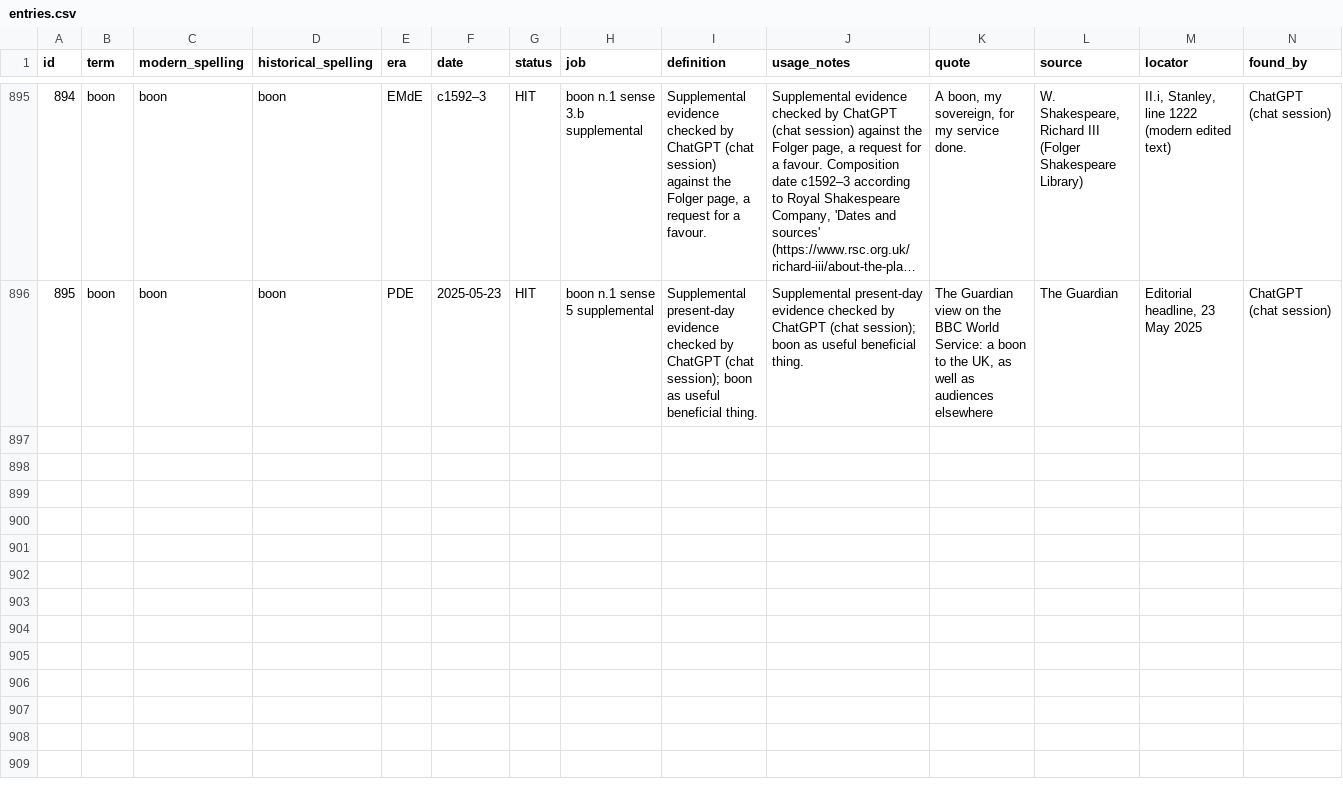
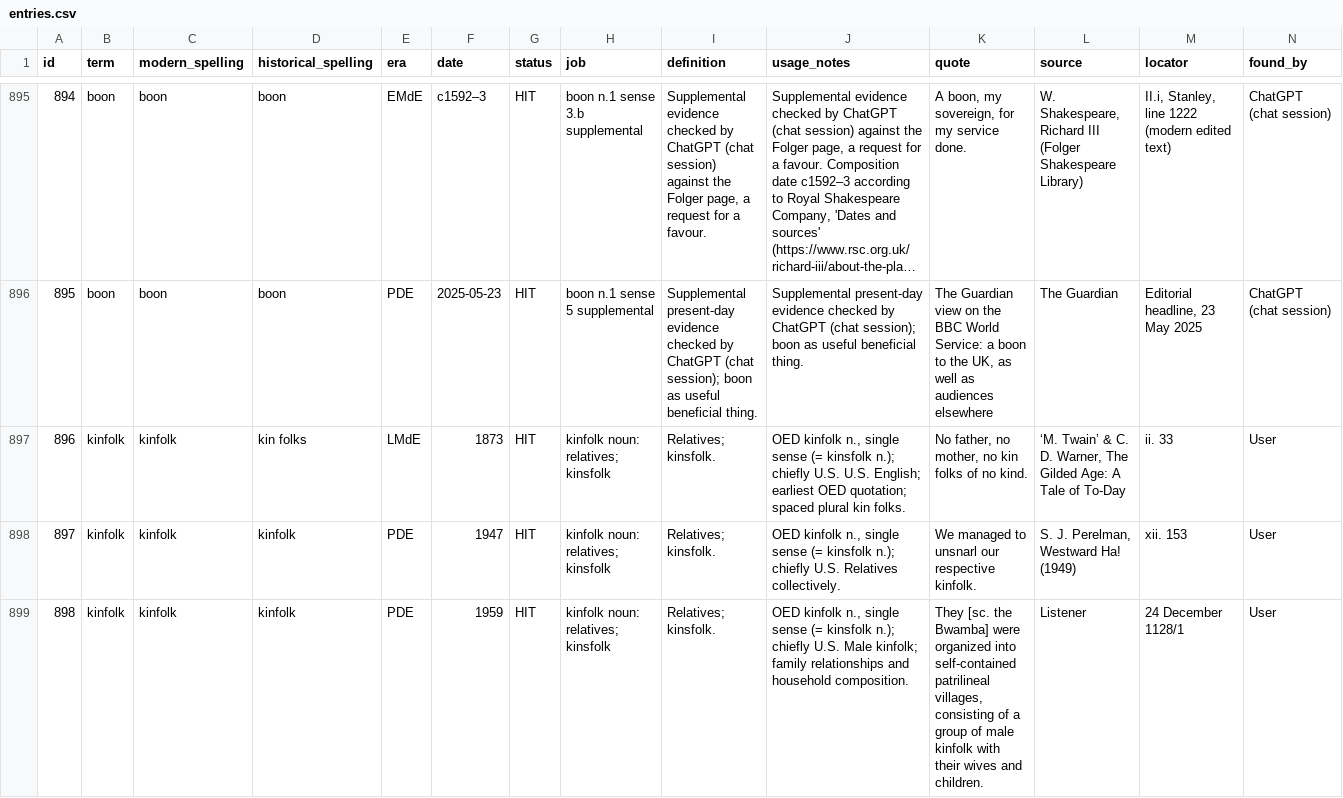
Before and after one commit to JTHensley/Oldish-Words-Study, a CSV file: entries.csv, drawn as a sheet; only a part is shown, gaps mark what is left out; long unchanged cells end in …; rows hold the shown columns only; the diff covers the shown part only; the diff names each change by its address in the sheet, - before the commit and + after, or states it on an @@ line.

Commit message:
Add six OED quotations for kinfolk noun

```diff
--- a/entries.csv
+++ b/entries.csv
+row 897: 896 | kinfolk | kinfolk | kin folks | LMdE | 1873 | HIT | kinfolk noun: relatives; kinsfolk | Relatives; kinsfolk. | OED kinfolk n., single sense (= kinsfolk n.); chiefly U.S. U.S. English; earliest OED quotation; spaced plural kin folks. | No father, no mother, no kin folks of no kind. | ‘M. Twain’ & C. D. Warner, The Gilded Age: A Tale of To-Day | ii. 33 | User
+row 898: 897 | kinfolk | kinfolk | kinfolk | PDE | 1947 | HIT | kinfolk noun: relatives; kinsfolk | Relatives; kinsfolk. | OED kinfolk n., single sense (= kinsfolk n.); chiefly U.S. Relatives collectively. | We managed to unsnarl our respective kinfolk. | S. J. Perelman, Westward Ha! (1949) | xii. 153 | User
+row 899: 898 | kinfolk | kinfolk | kinfolk | PDE | 1959 | HIT | kinfolk noun: relatives; kinsfolk | Relatives; kinsfolk. | OED kinfolk n., single sense (= kinsfolk n.); chiefly U.S. Male kinfolk; family relationships and household composition. | They [sc. the Bwamba] were organized into self-contained patrilineal villages, consisting of a group of male kinfolk with their wives and children. | Listener | 24 December 1128/1 | User
```
Also changed, not shown: 3 added rows elsewhere in this file.
